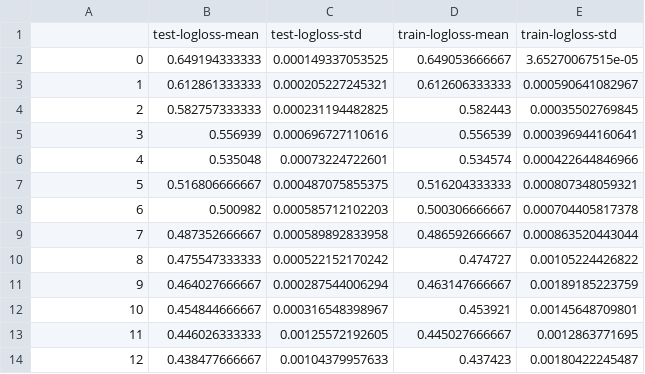
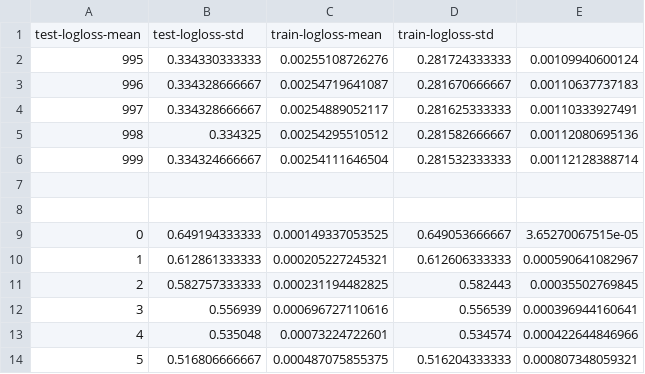
Before and after one commit to wernerchao/quora-duplicate, a CSV file: xgb_history/xgb_history__binary:logistic_0.11_5_logloss.csv, drawn as a sheet; only a part is shown; the shorter side is filled out with more unchanged rows; addresses are those after the commit; the diff names each change by its address in the sheet, - before the commit and + after, or states it on an @@ line.

```diff
--- a/xgb_history/xgb_history__binary:logistic_0.11_5_logloss.csv
+++ b/xgb_history/xgb_history__binary:logistic_0.11_5_logloss.csv
+row 1: test-logloss-mean | test-logloss-std | train-logloss-mean | train-logloss-std
+row 2: 995 | 0.334330333333 | 0.00255108726276 | 0.281724333333 | 0.00109940600124
+row 3: 996 | 0.334328666667 | 0.00254719641087 | 0.281670666667 | 0.00110637737183
+row 4: 997 | 0.334328666667 | 0.00254889052117 | 0.281625333333 | 0.00110333927491
+row 5: 998 | 0.334325 | 0.00254295510512 | 0.281582666667 | 0.00112080695136
+row 6: 999 | 0.334324666667 | 0.00254111646504 | 0.281532333333 | 0.00112128388714
-row 7:  | test-logloss-mean | test-logloss-std | train-logloss-mean | train-logloss-std
+row 7: (empty)
+row 8: (empty)
```
Also changed, not shown: 30 other files.
